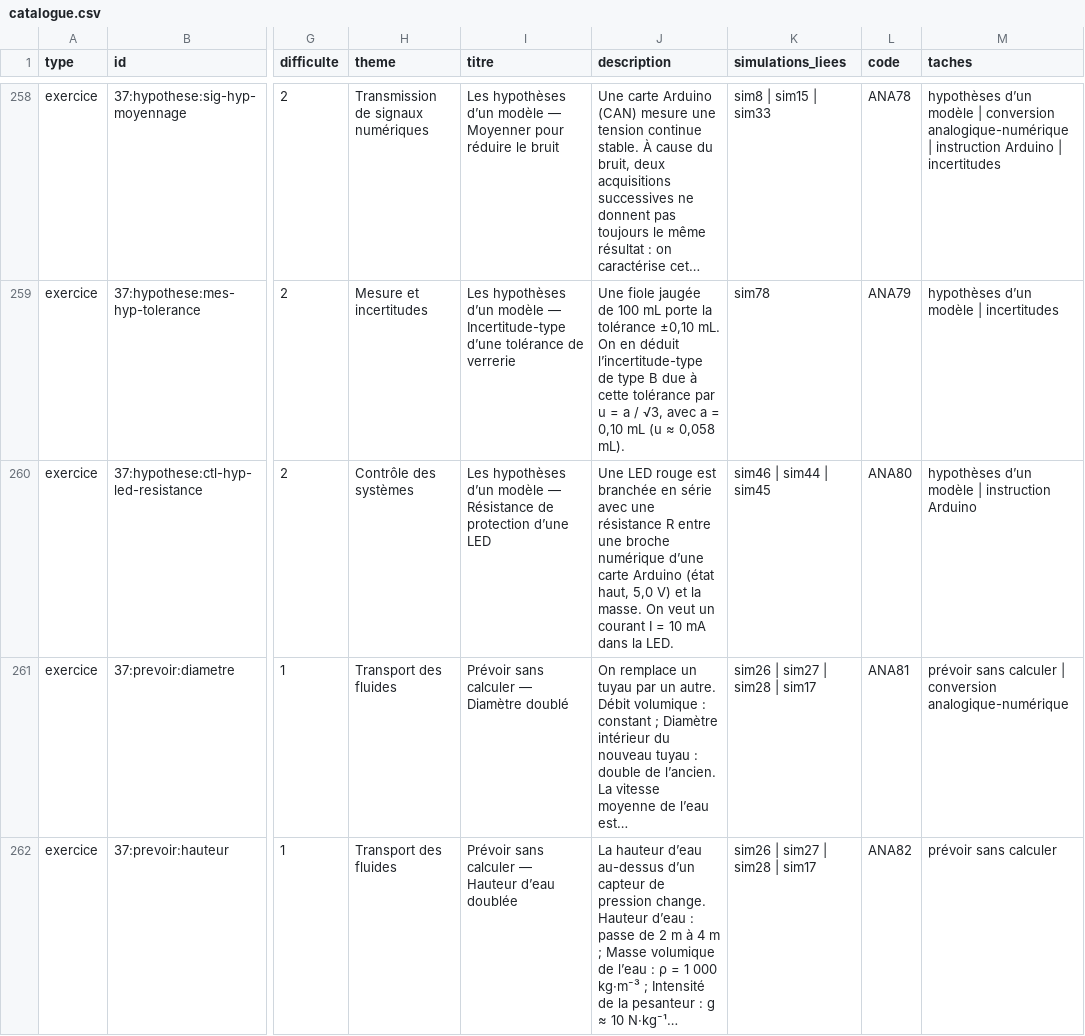
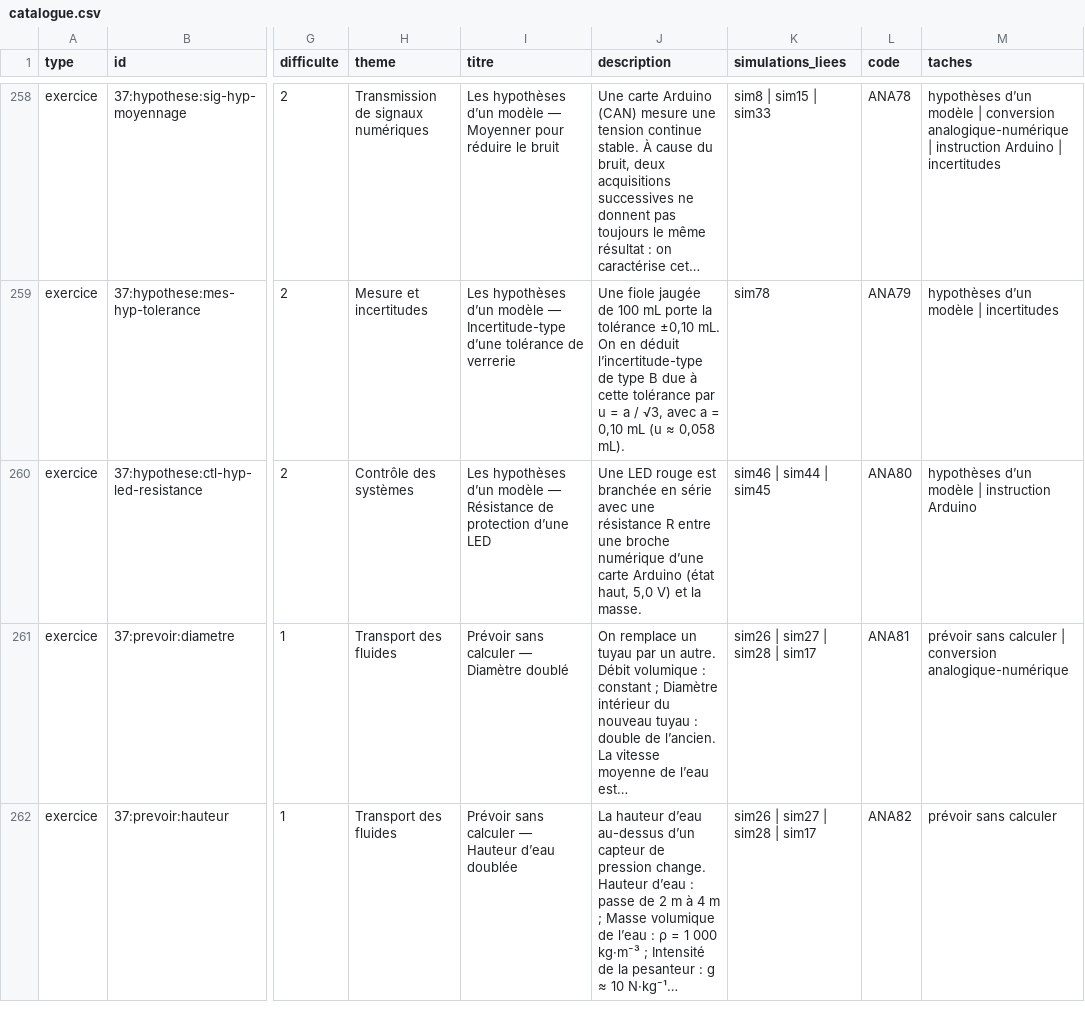
Before and after one commit to nilsprofgrenoble/simulations-chimie, a CSV file: public/catalogue.csv, drawn as a sheet; only a part is shown, gaps mark what is left out; long unchanged cells end in …; the diff covers the shown part only; the diff names each change by its address in the sheet, - before the commit and + after, or states it on an @@ line.

```diff
--- a/public/catalogue.csv
+++ b/public/catalogue.csv
-J260 (description): …la masse. On veut un courant I = 10 mA dans la LED.
+J260 (description): …la masse.
```
Also changed, not shown: 60 edited cells elsewhere in this file, 2 other files.
